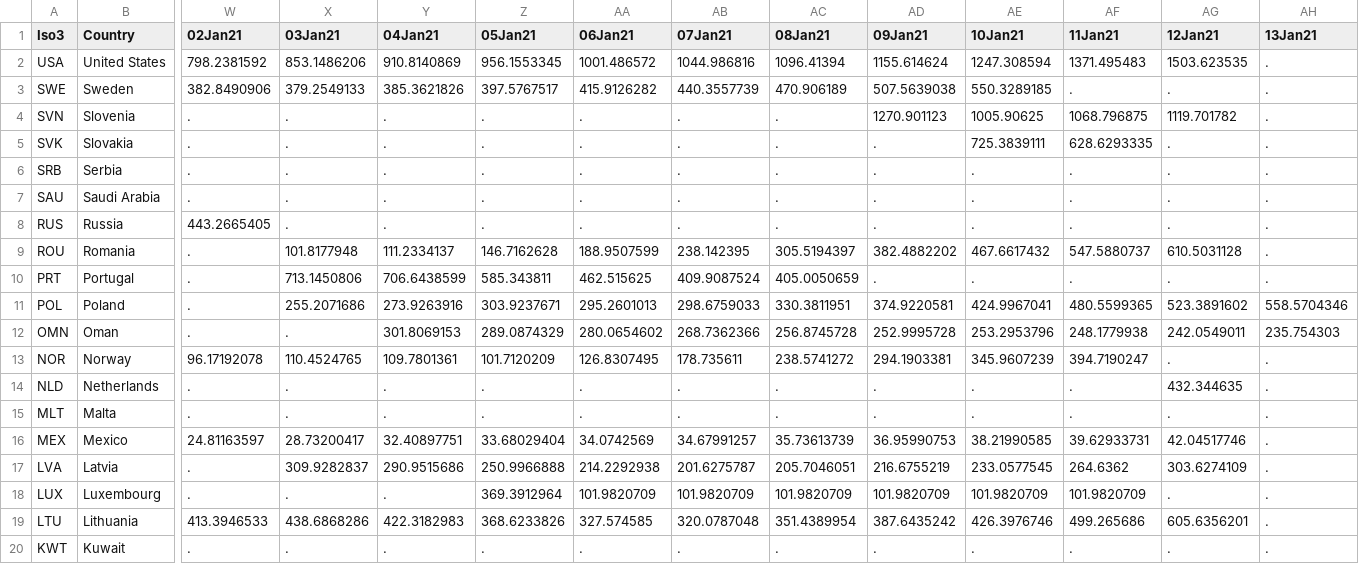
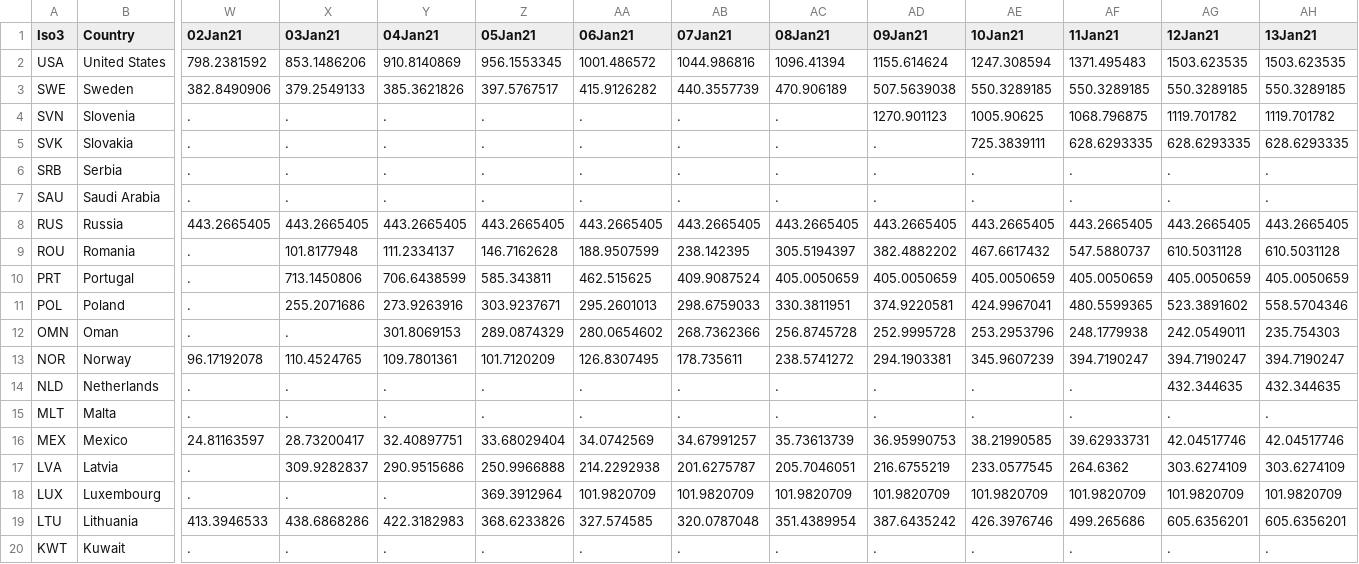
Before and after one commit to camilavalenciaro/COVID19-Flourish, a CSV file: data/vac/vac_ch_all.csv, drawn as a sheet; only a part is shown, gaps mark what is left out; the diff covers the shown part only; the diff names each change by its address in the sheet, - before the commit and + after, or states it on an @@ line.

```diff
--- a/data/vac/vac_ch_all.csv
+++ b/data/vac/vac_ch_all.csv
-AH2 (13Jan21): .
+AH2 (13Jan21): 1503.623535
-AF3 (11Jan21): .
+AF3 (11Jan21): 550.3289185
-AG3 (12Jan21): .
+AG3 (12Jan21): 550.3289185
-AH3 (13Jan21): .
+AH3 (13Jan21): 550.3289185
-AH4 (13Jan21): .
+AH4 (13Jan21): 1119.701782
-AG5 (12Jan21): .
+AG5 (12Jan21): 628.6293335
-AH5 (13Jan21): .
+AH5 (13Jan21): 628.6293335
-X8 (03Jan21): .
+X8 (03Jan21): 443.2665405
-Y8 (04Jan21): .
+Y8 (04Jan21): 443.2665405
-Z8 (05Jan21): .
+Z8 (05Jan21): 443.2665405
-AA8 (06Jan21): .
+AA8 (06Jan21): 443.2665405
-AB8 (07Jan21): .
+AB8 (07Jan21): 443.2665405
-AC8 (08Jan21): .
+AC8 (08Jan21): 443.2665405
-AD8 (09Jan21): .
+AD8 (09Jan21): 443.2665405
-AE8 (10Jan21): .
+AE8 (10Jan21): 443.2665405
-AF8 (11Jan21): .
+AF8 (11Jan21): 443.2665405
-AG8 (12Jan21): .
+AG8 (12Jan21): 443.2665405
-AH8 (13Jan21): .
+AH8 (13Jan21): 443.2665405
-AH9 (13Jan21): .
+AH9 (13Jan21): 610.5031128
-AD10 (09Jan21): .
+AD10 (09Jan21): 405.0050659
-AE10 (10Jan21): .
+AE10 (10Jan21): 405.0050659
-AF10 (11Jan21): .
+AF10 (11Jan21): 405.0050659
-AG10 (12Jan21): .
+AG10 (12Jan21): 405.0050659
-AH10 (13Jan21): .
+AH10 (13Jan21): 405.0050659
-AG13 (12Jan21): .
+AG13 (12Jan21): 394.7190247
-AH13 (13Jan21): .
+AH13 (13Jan21): 394.7190247
-AH14 (13Jan21): .
+AH14 (13Jan21): 432.344635
-AH16 (13Jan21): .
+AH16 (13Jan21): 42.04517746
-AH17 (13Jan21): .
+AH17 (13Jan21): 303.6274109
-AG18 (12Jan21): .
+AG18 (12Jan21): 101.9820709
-AH18 (13Jan21): .
+AH18 (13Jan21): 101.9820709
-AH19 (13Jan21): .
+AH19 (13Jan21): 605.6356201
```
Also changed, not shown: 42 edited cells elsewhere in this file, data/vac/vac_ch_adv.csv, data/vac/vac_ch_lac.csv, 3 other files.
